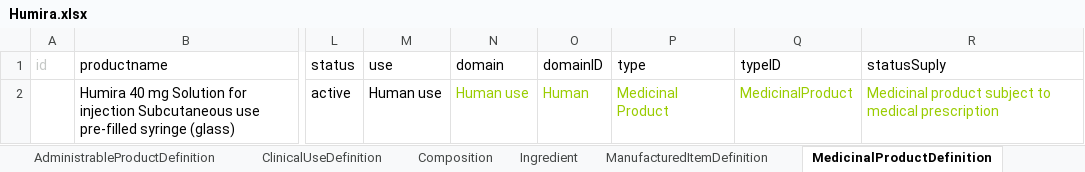
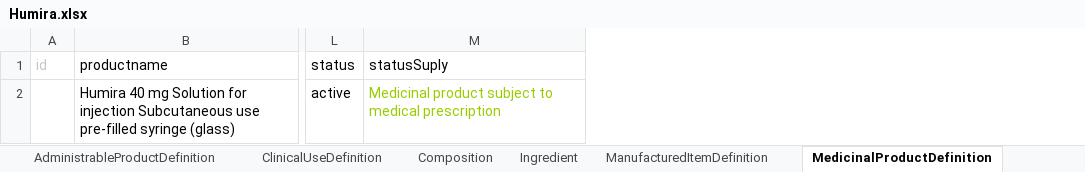
Before and after one commit to HL7/emedicinal-product-info, an Excel workbook: ePICreator/Humira.xlsx, sheet MedicinalProductDefinition, drawn as a sheet; only a part is shown, gaps mark what is left out; values as stored, in another font and other column widths than the file's, no borders; the diff names each change by its address in the sheet, - before the commit and + after, or states it on an @@ line.

```diff
--- a/ePICreator/Humira.xlsx (sheet MedicinalProductDefinition)
+++ b/ePICreator/Humira.xlsx (sheet MedicinalProductDefinition)
-column M (use), row 2: Human use
-column N (domain), row 2: Human use
-column O (domainID), row 2: Human
-column P (type), row 2: Medicinal Product
-column Q (typeID), row 2: MedicinalProduct
```
Also changed, not shown: sheet Organization, 19 other files.
